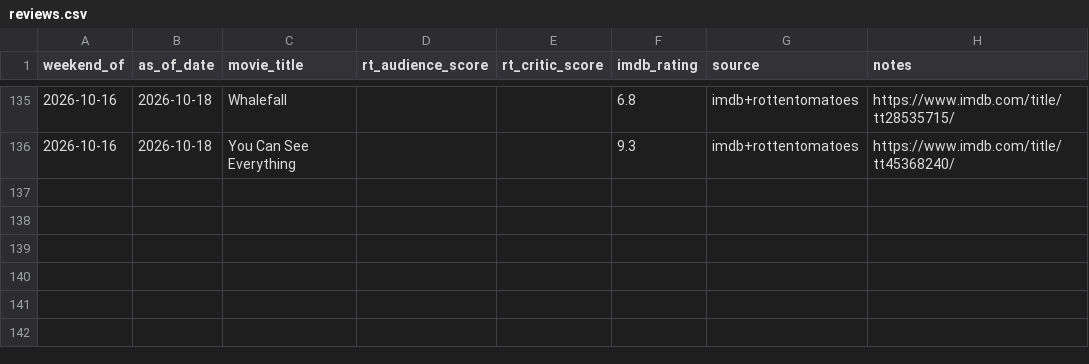
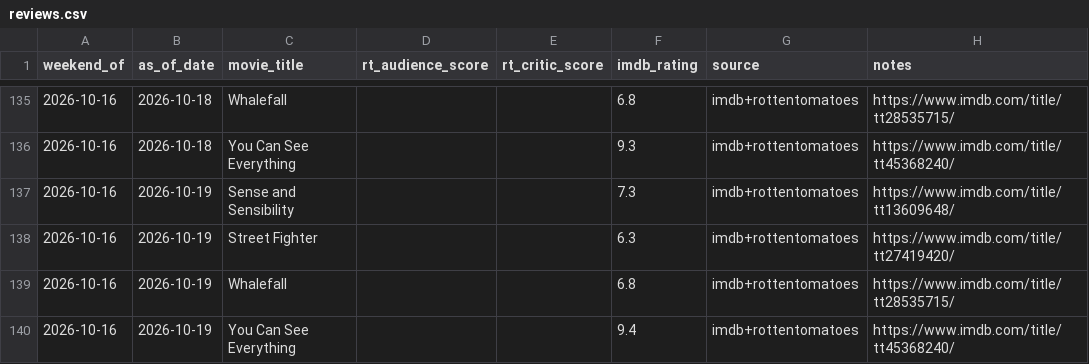
Before and after one commit to arnauddg27-svg/Theatres, a CSV file: box-office-tracker/data/reviews.csv, drawn as a sheet; only a part is shown, gaps mark what is left out.

```diff
--- a/box-office-tracker/data/reviews.csv
+++ b/box-office-tracker/data/reviews.csv
@@ -136 +136,5 @@ weekend_of,as_of_date,movie_title,rt_audience_score,rt_critic_score,imdb_rating,
 2026-10-16,2026-10-18,You Can See Everything,,,9.3,imdb+rottentomatoes,https://www.imdb.com/title/tt45368240/
+2026-10-16,2026-10-19,Sense and Sensibility,,,7.3,imdb+rottentomatoes,https://www.imdb.com/title/tt13609648/
+2026-10-16,2026-10-19,Street Fighter,,,6.3,imdb+rottentomatoes,https://www.imdb.com/title/tt27419420/
+2026-10-16,2026-10-19,Whalefall,,,6.8,imdb+rottentomatoes,https://www.imdb.com/title/tt28535715/
+2026-10-16,2026-10-19,You Can See Everything,,,9.4,imdb+rottentomatoes,https://www.imdb.com/title/tt45368240/
```
Also changed, not shown: box-office-tracker/data/movie-metadata.csv, box-office-tracker/data/prediction-log.csv, 7 other files.
